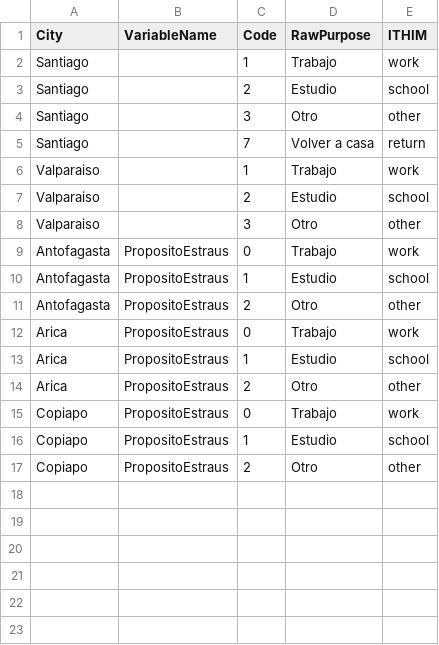
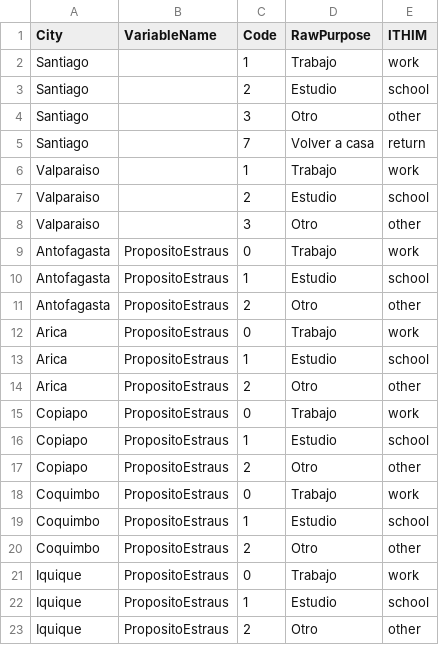
Before and after one commit to ITHIM/TravelSurveyPreprocessing, a CSV file: Data/Standardization/Purpose_by_city.csv, drawn as a sheet.

```diff
--- a/Data/Standardization/Purpose_by_city.csv
+++ b/Data/Standardization/Purpose_by_city.csv
@@ -17 +17,7 @@ Copiapo,PropositoEstraus,1,Estudio,school
 Copiapo,PropositoEstraus,2,Otro,other
+Coquimbo,PropositoEstraus,0,Trabajo,work
+Coquimbo,PropositoEstraus,1,Estudio,school
+Coquimbo,PropositoEstraus,2,Otro,other
+Iquique,PropositoEstraus,0,Trabajo,work
+Iquique,PropositoEstraus,1,Estudio,school
+Iquique,PropositoEstraus,2,Otro,other
```
Also changed, not shown: Data/Standardization/Modes_by_city.csv, 18 other files.
